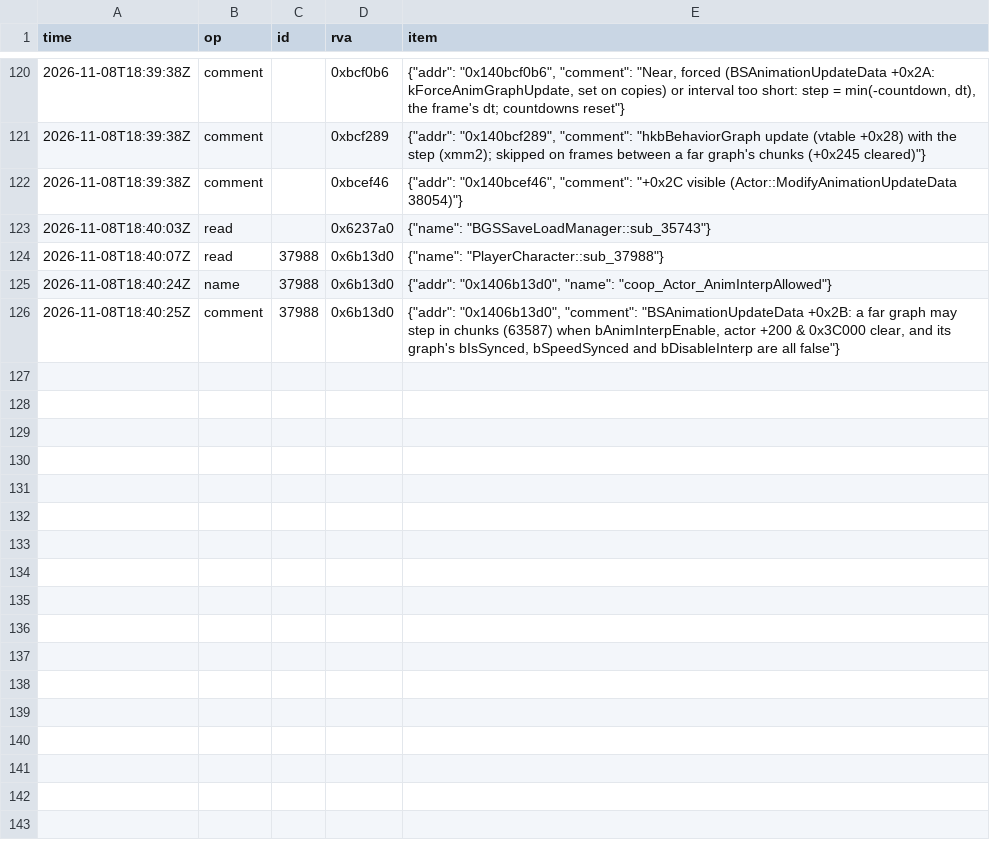
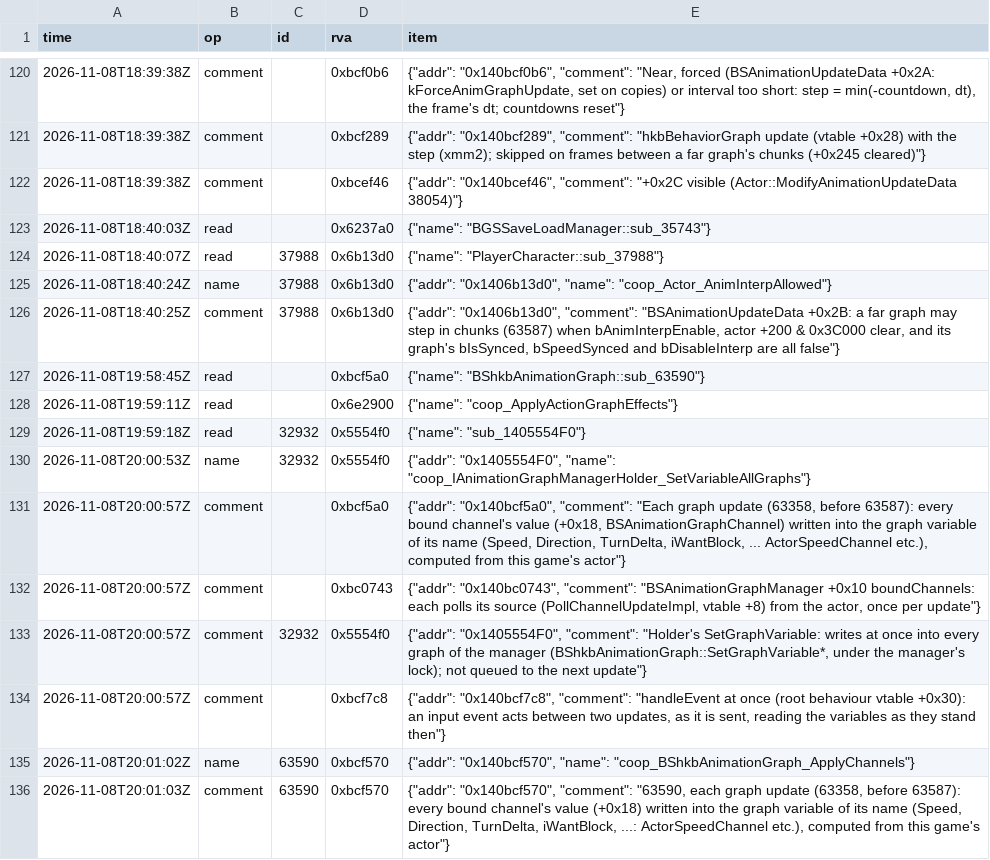
Before and after one commit to blockheads/SkyrimCoop, a TSV file: docs/re/journal/1.7.104/agent-copy-idle-graph.tsv, drawn as a sheet; only a part is shown, gaps mark what is left out; the diff names each change by its address in the sheet, - before the commit and + after, or states it on an @@ line.

```diff
--- a/docs/re/journal/1.7.104/agent-copy-idle-graph.tsv
+++ b/docs/re/journal/1.7.104/agent-copy-idle-graph.tsv
+row 127: 2026-11-08T19:58:45Z | read |  | 0xbcf5a0 | {"name": "BShkbAnimationGraph::sub_63590"}
+row 128: 2026-11-08T19:59:11Z | read |  | 0x6e2900 | {"name": "coop_ApplyActionGraphEffects"}
+row 129: 2026-11-08T19:59:18Z | read | 32932 | 0x5554f0 | {"name": "sub_1405554F0"}
+row 130: 2026-11-08T20:00:53Z | name | 32932 | 0x5554f0 | {"addr": "0x1405554F0", "name": "coop_IAnimationGraphManagerHolder_SetVariableAllGraphs"}
+row 131: 2026-11-08T20:00:57Z | comment |  | 0xbcf5a0 | {"addr": "0x140bcf5a0", "comment": "Each graph update (63358, before 63587): every bound channel's value (+0x18, BSAnimationGraphChannel) written into the graph variable of its name (Speed, Direction, TurnDelta, iWantBlock, ... ActorSpeedChannel etc.), computed from this game's actor"}
+row 132: 2026-11-08T20:00:57Z | comment |  | 0xbc0743 | {"addr": "0x140bc0743", "comment": "BSAnimationGraphManager +0x10 boundChannels: each polls its source (PollChannelUpdateImpl, vtable +8) from the actor, once per update"}
+row 133: 2026-11-08T20:00:57Z | comment | 32932 | 0x5554f0 | {"addr": "0x1405554F0", "comment": "Holder's SetGraphVariable: writes at once into every graph of the manager (BShkbAnimationGraph::SetGraphVariable*, under the manager's lock); not queued to the next update"}
+row 134: 2026-11-08T20:00:57Z | comment |  | 0xbcf7c8 | {"addr": "0x140bcf7c8", "comment": "handleEvent at once (root behaviour vtable +0x30): an input event acts between two updates, as it is sent, reading the variables as they stand then"}
+row 135: 2026-11-08T20:01:02Z | name | 63590 | 0xbcf570 | {"addr": "0x140bcf570", "name": "coop_BShkbAnimationGraph_ApplyChannels"}
+row 136: 2026-11-08T20:01:03Z | comment | 63590 | 0xbcf570 | {"addr": "0x140bcf570", "comment": "63590, each graph update (63358, before 63587): every bound channel's value (+0x18) written into the graph variable of its name (Speed, Direction, TurnDelta, iWantBlock, ...: ActorSpeedChannel etc.), computed from this game's actor"}
```
Also changed, not shown: 1 other file.
